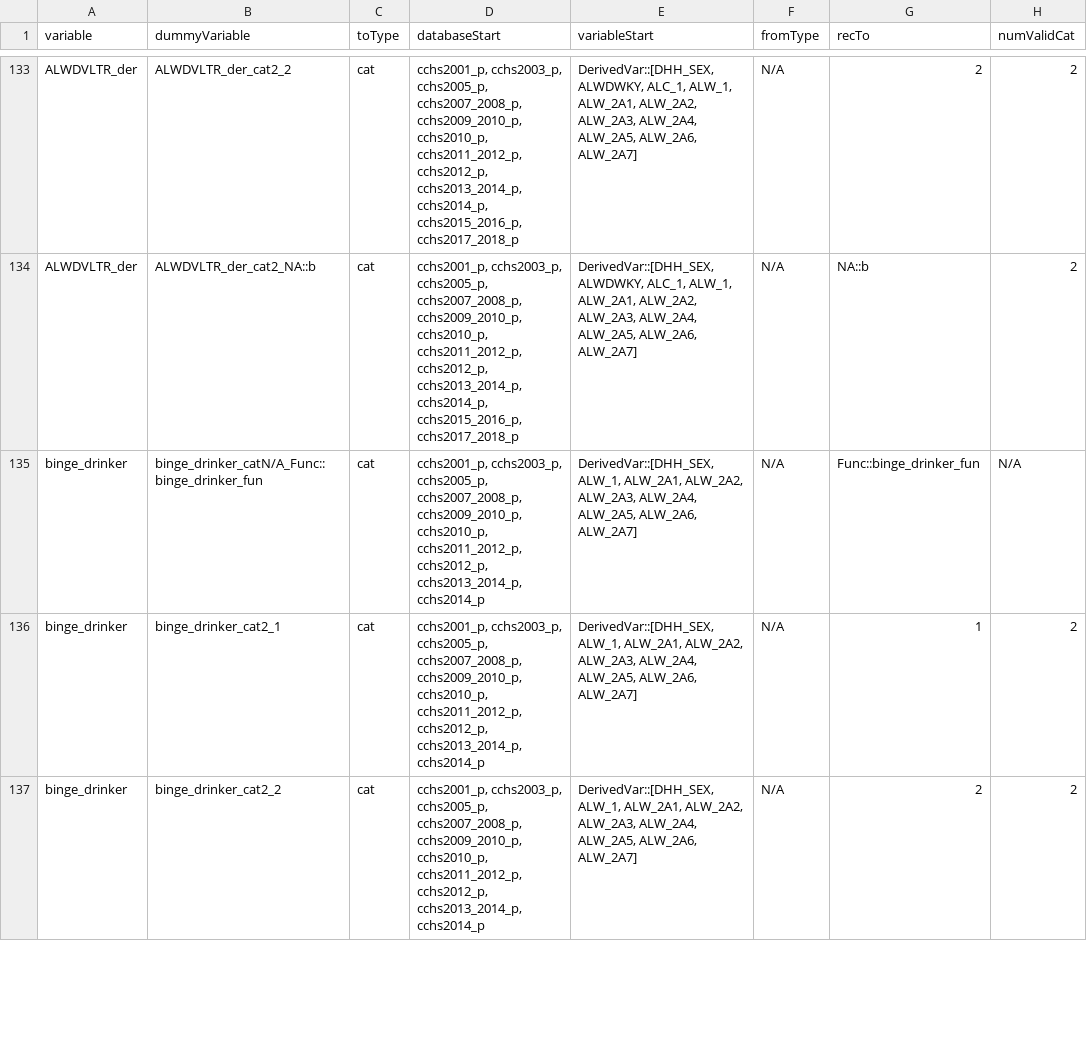
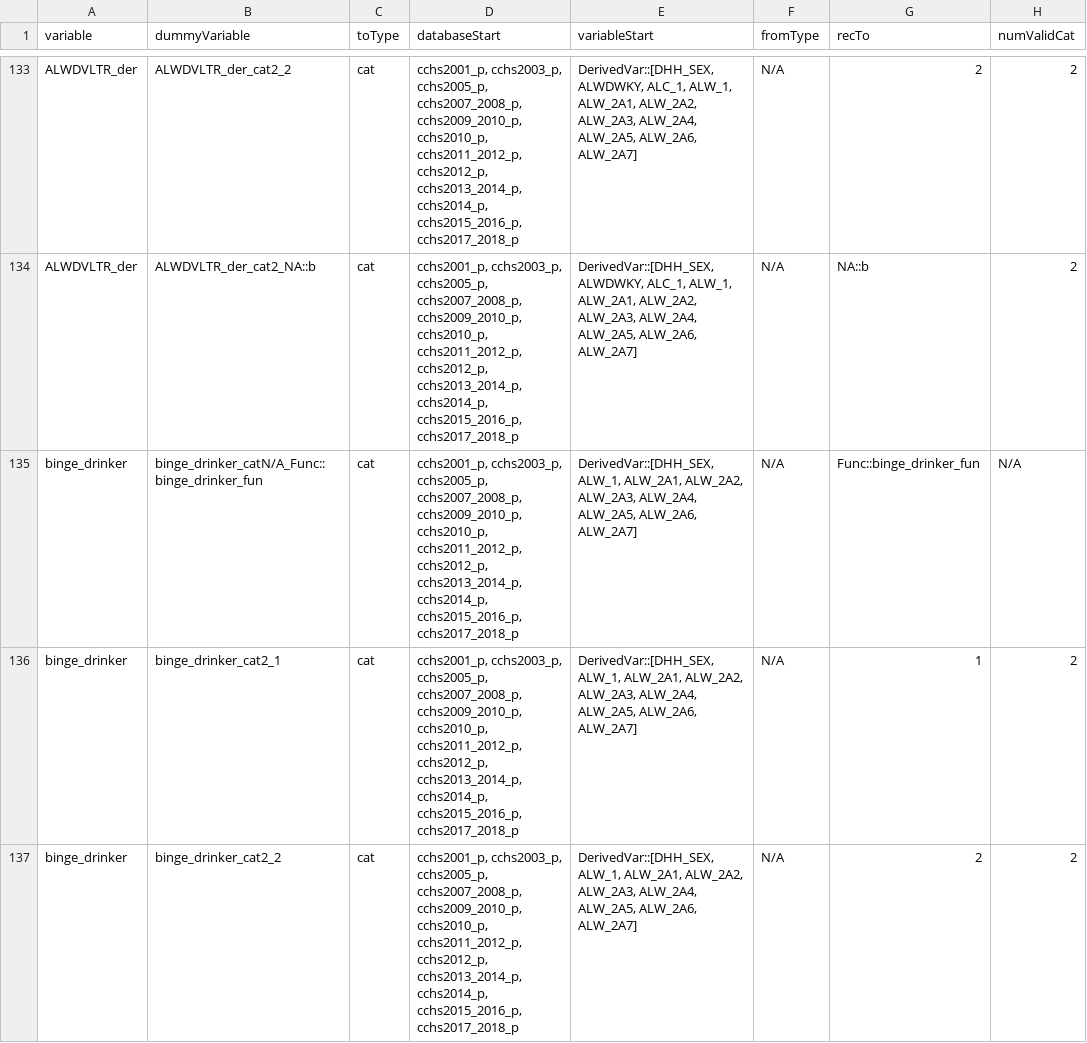
Before and after one commit to Big-Life-Lab/cchsflow, a CSV file: inst/extdata/variable_details.csv, drawn as a sheet; only a part is shown, gaps mark what is left out; the diff covers the shown part only; the diff names each change by its address in the sheet, - before the commit and + after, or states it on an @@ line.

```diff
--- a/inst/extdata/variable_details.csv
+++ b/inst/extdata/variable_details.csv
-D135:D137 (databaseStart): …cchs2012_p, cchs2013_2014_p, cchs2014_p
+D135:D137 (databaseStart): …cchs2012_p, cchs2013_2014_p, cchs2014_p, cchs2015_2016_p, cchs2017_2018_p
```
Also changed, not shown: 11 edited cells elsewhere in this file, inst/extdata/variables.csv.
